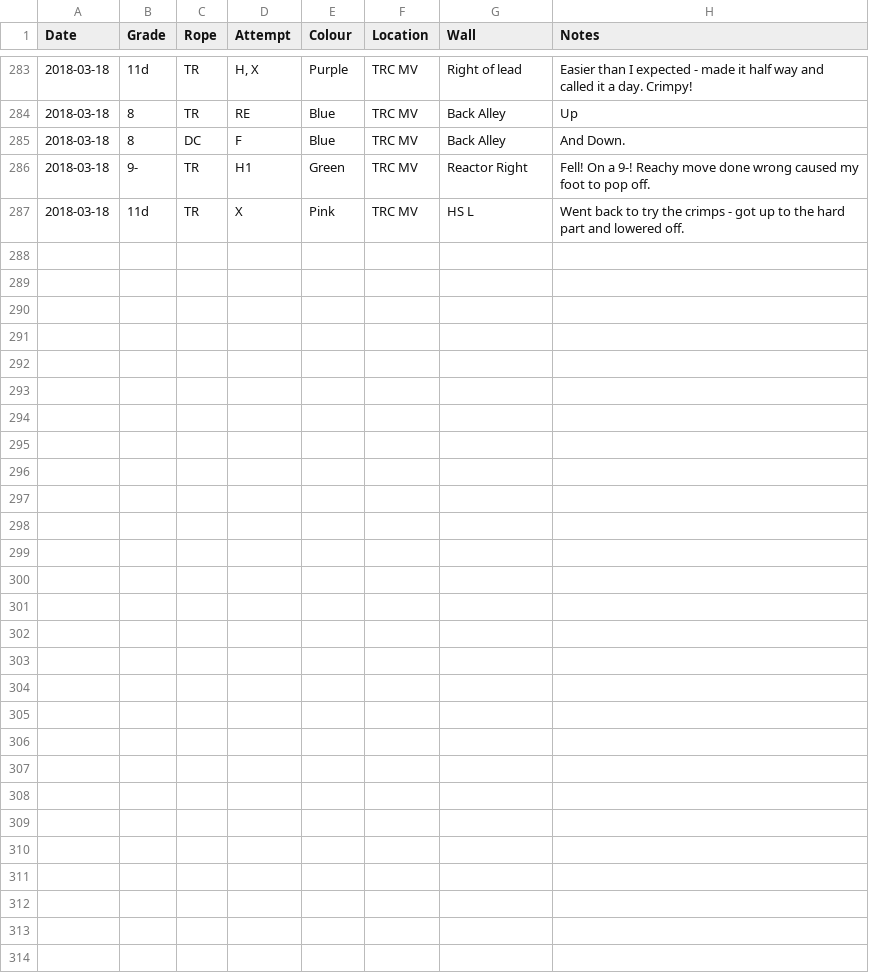
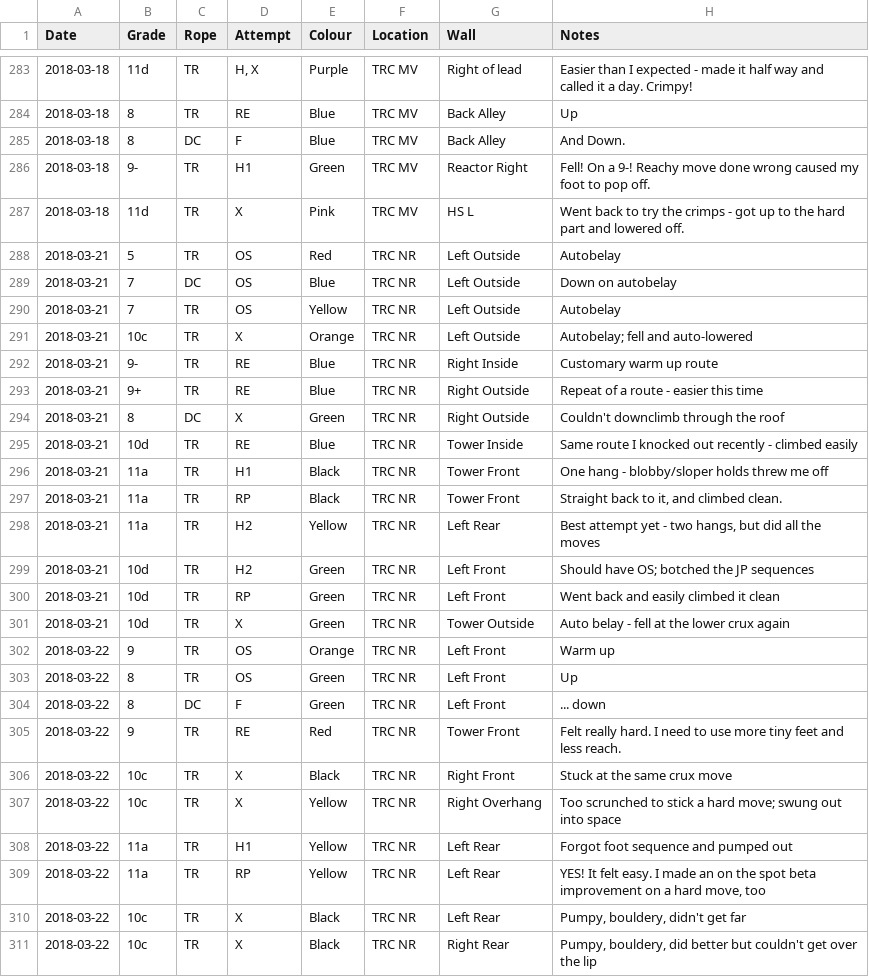
Before and after one commit to dsb3/pyramid, a CSV file: dave-rope.csv, drawn as a sheet; only a part is shown, gaps mark what is left out; the diff covers the shown part only; the diff names each change by its address in the sheet, - before the commit and + after, or states it on an @@ line.

Commit message:
new data

```diff
--- a/dave-rope.csv
+++ b/dave-rope.csv
+row 288: 2018-03-21 | 5 | TR | OS | Red | TRC NR | Left Outside | Autobelay
+row 289: 2018-03-21 | 7 | DC | OS | Blue | TRC NR | Left Outside | Down on autobelay
+row 290: 2018-03-21 | 7 | TR | OS | Yellow | TRC NR | Left Outside | Autobelay
+row 291: 2018-03-21 | 10c | TR | X | Orange | TRC NR | Left Outside | Autobelay; fell and auto-lowered
+row 292: 2018-03-21 | 9- | TR | RE | Blue | TRC NR | Right Inside | Customary warm up route
+row 293: 2018-03-21 | 9+ | TR | RE | Blue | TRC NR | Right Outside | Repeat of a route - easier this time
+row 294: 2018-03-21 | 8 | DC | X | Green | TRC NR | Right Outside | Couldn't downclimb through the roof
+row 295: 2018-03-21 | 10d | TR | RE | Blue | TRC NR | Tower Inside | Same route I knocked out recently - climbed easily
+row 296: 2018-03-21 | 11a | TR | H1 | Black | TRC NR | Tower Front | One hang - blobby/sloper holds threw me off
+row 297: 2018-03-21 | 11a | TR | RP | Black | TRC NR | Tower Front | Straight back to it, and climbed clean.
+row 298: 2018-03-21 | 11a | TR | H2 | Yellow | TRC NR | Left Rear | Best attempt yet - two hangs, but did all the moves
+row 299: 2018-03-21 | 10d | TR | H2 | Green | TRC NR | Left Front | Should have OS; botched the JP sequences
+row 300: 2018-03-21 | 10d | TR | RP | Green | TRC NR | Left Front | Went back and easily climbed it clean
+row 301: 2018-03-21 | 10d | TR | X | Green | TRC NR | Tower Outside | Auto belay - fell at the lower crux again
+row 302: 2018-03-22 | 9 | TR | OS | Orange | TRC NR | Left Front | Warm up
+row 303: 2018-03-22 | 8 | TR | OS | Green | TRC NR | Left Front | Up
+row 304: 2018-03-22 | 8 | DC | F | Green | TRC NR | Left Front | ... down
+row 305: 2018-03-22 | 9 | TR | RE | Red | TRC NR | Tower Front | Felt really hard. I need to use more tiny feet and less reach.
+row 306: 2018-03-22 | 10c | TR | X | Black | TRC NR | Right Front | Stuck at the same crux move
+row 307: 2018-03-22 | 10c | TR | X | Yellow | TRC NR | Right Overhang | Too scrunched to stick a hard move; swung out into space
+row 308: 2018-03-22 | 11a | TR | H1 | Yellow | TRC NR | Left Rear | Forgot foot sequence and pumped out
+row 309: 2018-03-22 | 11a | TR | RP | Yellow | TRC NR | Left Rear | YES! It felt easy. I made an on the spot beta improvement on a hard move, too
+row 310: 2018-03-22 | 10c | TR | X | Black | TRC NR | Left Rear | Pumpy, bouldery, didn't get far
+row 311: 2018-03-22 | 10c | TR | X | Black | TRC NR | Right Rear | Pumpy, bouldery, did better but couldn't get over the lip
```
Also changed, not shown: 3 edited cells elsewhere in this file.
